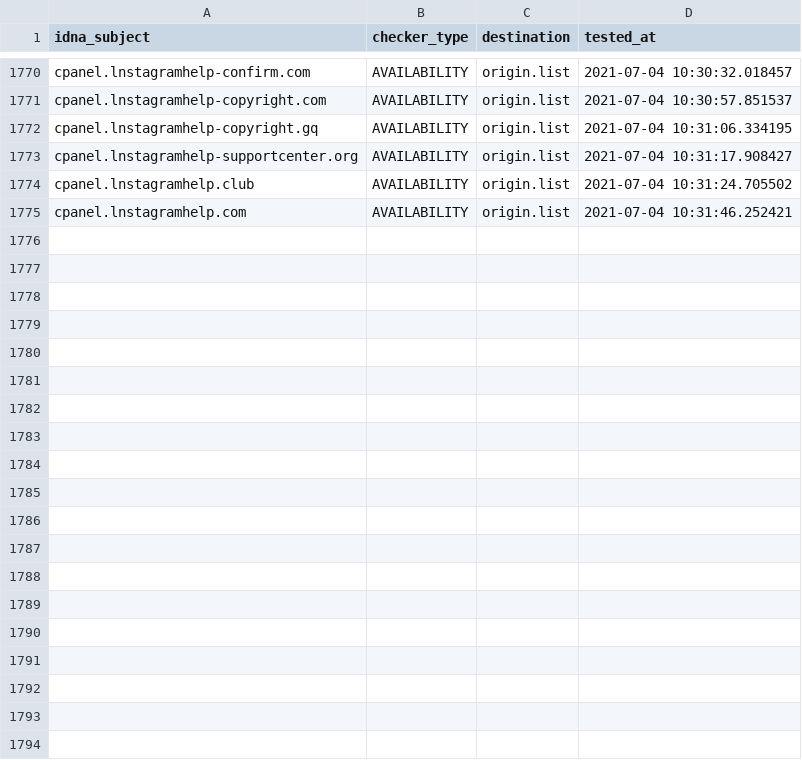
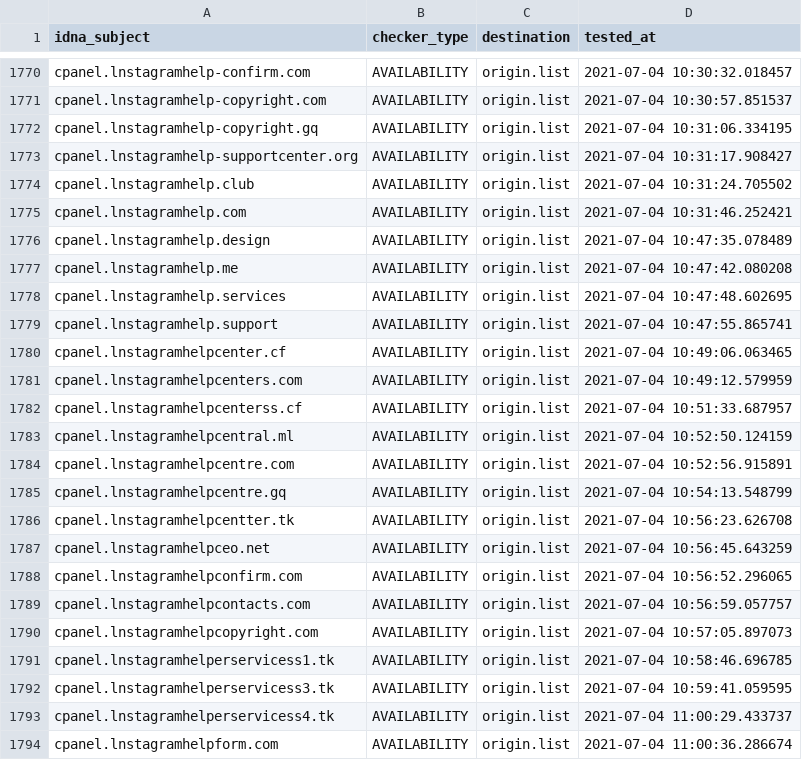
Before and after one commit to dead-hosts/iVOID.hosts_git_intr0, a CSV file: .pyfunceble/inactive.csv, drawn as a sheet; only a part is shown, gaps mark what is left out; the diff covers the shown part only; the diff names each change by its address in the sheet, - before the commit and + after, or states it on an @@ line.

```diff
--- a/.pyfunceble/inactive.csv
+++ b/.pyfunceble/inactive.csv
+row 1776: cpanel.lnstagramhelp.design | AVAILABILITY | origin.list | 2021-07-04 10:47:35.078489
+row 1777: cpanel.lnstagramhelp.me | AVAILABILITY | origin.list | 2021-07-04 10:47:42.080208
+row 1778: cpanel.lnstagramhelp.services | AVAILABILITY | origin.list | 2021-07-04 10:47:48.602695
+row 1779: cpanel.lnstagramhelp.support | AVAILABILITY | origin.list | 2021-07-04 10:47:55.865741
+row 1780: cpanel.lnstagramhelpcenter.cf | AVAILABILITY | origin.list | 2021-07-04 10:49:06.063465
+row 1781: cpanel.lnstagramhelpcenters.com | AVAILABILITY | origin.list | 2021-07-04 10:49:12.579959
+row 1782: cpanel.lnstagramhelpcenterss.cf | AVAILABILITY | origin.list | 2021-07-04 10:51:33.687957
+row 1783: cpanel.lnstagramhelpcentral.ml | AVAILABILITY | origin.list | 2021-07-04 10:52:50.124159
+row 1784: cpanel.lnstagramhelpcentre.com | AVAILABILITY | origin.list | 2021-07-04 10:52:56.915891
+row 1785: cpanel.lnstagramhelpcentre.gq | AVAILABILITY | origin.list | 2021-07-04 10:54:13.548799
+row 1786: cpanel.lnstagramhelpcentter.tk | AVAILABILITY | origin.list | 2021-07-04 10:56:23.626708
+row 1787: cpanel.lnstagramhelpceo.net | AVAILABILITY | origin.list | 2021-07-04 10:56:45.643259
+row 1788: cpanel.lnstagramhelpconfirm.com | AVAILABILITY | origin.list | 2021-07-04 10:56:52.296065
+row 1789: cpanel.lnstagramhelpcontacts.com | AVAILABILITY | origin.list | 2021-07-04 10:56:59.057757
+row 1790: cpanel.lnstagramhelpcopyright.com | AVAILABILITY | origin.list | 2021-07-04 10:57:05.897073
+row 1791: cpanel.lnstagramhelperservicess1.tk | AVAILABILITY | origin.list | 2021-07-04 10:58:46.696785
+row 1792: cpanel.lnstagramhelperservicess3.tk | AVAILABILITY | origin.list | 2021-07-04 10:59:41.059595
+row 1793: cpanel.lnstagramhelperservicess4.tk | AVAILABILITY | origin.list | 2021-07-04 11:00:29.433737
+row 1794: cpanel.lnstagramhelpform.com | AVAILABILITY | origin.list | 2021-07-04 11:00:36.286674
```
Also changed, not shown: 9 added rows elsewhere in this file, 9 other files.
